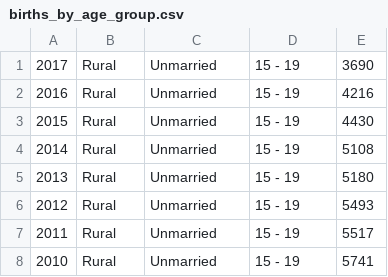
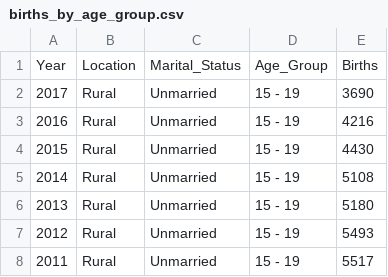
Before and after one commit to paultaraszka/paultaraszka.github.io, a CSV file: data/births_by_age_group.csv, drawn as a sheet; only a part is shown; the shorter side is filled out with more unchanged rows.

Commit message:
Adding column headers to data.

```diff
--- a/data/births_by_age_group.csv
+++ b/data/births_by_age_group.csv
@@ -1 +1,2 @@
+Year,Location,Marital_Status,Age_Group,Births
 2017,Rural,Unmarried,15 - 19,3690
```
Also changed, not shown: data/birth_order.csv, data/total_births.csv, 1 other file.
